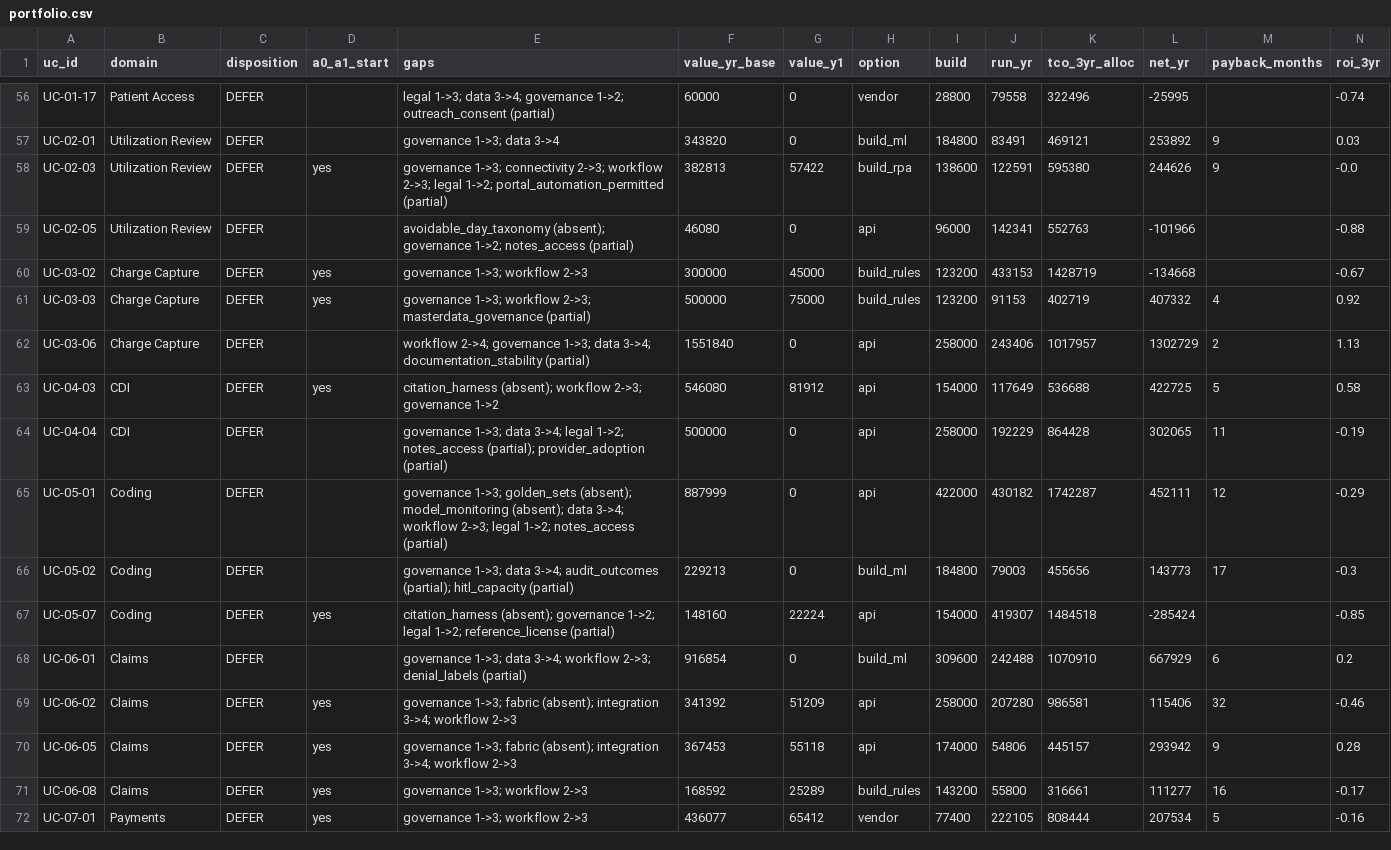
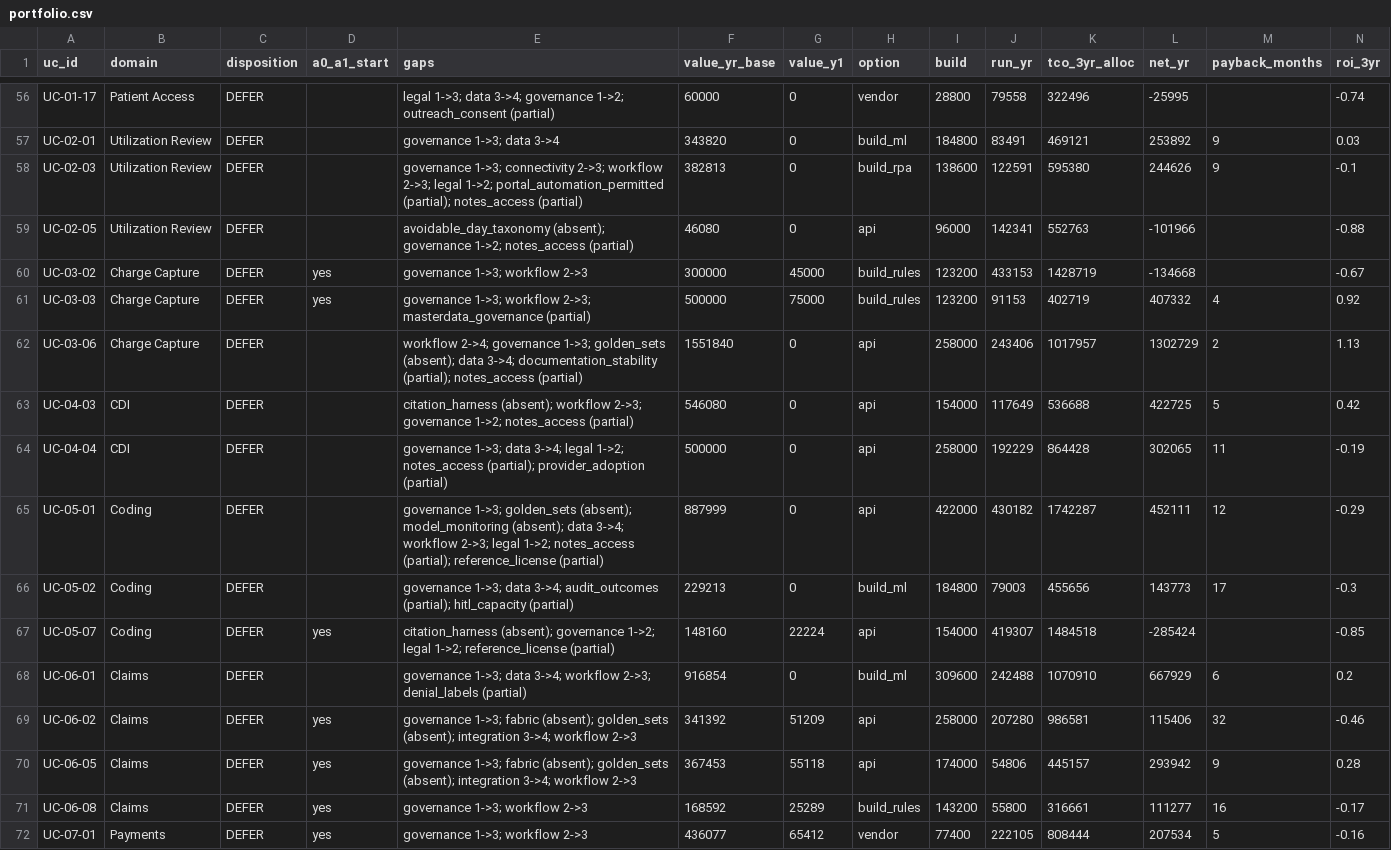
Before and after one commit to ChrisMurray1986/ChrisMurray, a CSV file: revenue-cycle-ontology/ai-automation/scoring/example-packet/portfolio.csv, drawn as a sheet; only a part is shown, gaps mark what is left out; the diff covers the shown part only.

```diff
--- a/revenue-cycle-ontology/ai-automation/scoring/example-packet/portfolio.csv
+++ b/revenue-cycle-ontology/ai-automation/scoring/example-packet/portfolio.csv
@@ -57,3 +57,3 @@ UC-01-17,Patient Access,DEFER,,legal 1->3; data 3->4; governance 1->2; outreach_
 UC-02-01,Utilization Review,DEFER,,governance 1->3; data 3->4,343820,0,build_ml,184800,83491,469121,253892,9,0.03
-UC-02-03,Utilization Review,DEFER,yes,governance 1->3; connectivity 2->3; workflow 2->3; legal 1->2; portal_automation_permitted (partial),382813,57422,build_rpa,138600,122591,595380,244626,9,-0.0
+UC-02-03,Utilization Review,DEFER,,governance 1->3; connectivity 2->3; workflow 2->3; legal 1->2; portal_automation_permitted (partial); notes_access (partial),382813,0,build_rpa,138600,122591,595380,244626,9,-0.1
 UC-02-05,Utilization Review,DEFER,,avoidable_day_taxonomy (absent); governance 1->2; notes_access (partial),46080,0,api,96000,142341,552763,-101966,,-0.88
@@ -61,6 +61,6 @@ UC-03-02,Charge Capture,DEFER,yes,governance 1->3; workflow 2->3,300000,45000,bu
 UC-03-03,Charge Capture,DEFER,yes,governance 1->3; workflow 2->3; masterdata_governance (partial),500000,75000,build_rules,123200,91153,402719,407332,4,0.92
-UC-03-06,Charge Capture,DEFER,,workflow 2->4; governance 1->3; data 3->4; documentation_stability (partial),1551840,0,api,258000,243406,1017957,1302729,2,1.13
-UC-04-03,CDI,DEFER,yes,citation_harness (absent); workflow 2->3; governance 1->2,546080,81912,api,154000,117649,536688,422725,5,0.58
+UC-03-06,Charge Capture,DEFER,,workflow 2->4; governance 1->3; golden_sets (absent); data 3->4; documentation_stability (partial); notes_access (partial),1551840,0,api,258000,243406,1017957,1302729,2,1.13
+UC-04-03,CDI,DEFER,,citation_harness (absent); workflow 2->3; governance 1->2; notes_access (partial),546080,0,api,154000,117649,536688,422725,5,0.42
 UC-04-04,CDI,DEFER,,governance 1->3; data 3->4; legal 1->2; notes_access (partial); provider_adoption (partial),500000,0,api,258000,192229,864428,302065,11,-0.19
-UC-05-01,Coding,DEFER,,governance 1->3; golden_sets (absent); model_monitoring (absent); data 3->4; workflow 2->3; legal 1->2; notes_access (partial),887999,0,api,422000,430182,1742287,452111,12,-0.29
+UC-05-01,Coding,DEFER,,governance 1->3; golden_sets (absent); model_monitoring (absent); data 3->4; workflow 2->3; legal 1->2; notes_access (partial); reference_license (partial),887999,0,api,422000,430182,1742287,452111,12,-0.29
 UC-05-02,Coding,DEFER,,governance 1->3; data 3->4; audit_outcomes (partial); hitl_capacity (partial),229213,0,build_ml,184800,79003,455656,143773,17,-0.3
@@ -68,4 +68,4 @@ UC-05-07,Coding,DEFER,yes,citation_harness (absent); governance 1->2; legal 1->2
 UC-06-01,Claims,DEFER,,governance 1->3; data 3->4; workflow 2->3; denial_labels (partial),916854,0,build_ml,309600,242488,1070910,667929,6,0.2
-UC-06-02,Claims,DEFER,yes,governance 1->3; fabric (absent); integration 3->4; workflow 2->3,341392,51209,api,258000,207280,986581,115406,32,-0.46
-UC-06-05,Claims,DEFER,yes,governance 1->3; fabric (absent); integration 3->4; workflow 2->3,367453,55118,api,174000,54806,445157,293942,9,0.28
+UC-06-02,Claims,DEFER,yes,governance 1->3; fabric (absent); golden_sets (absent); integration 3->4; workflow 2->3,341392,51209,api,258000,207280,986581,115406,32,-0.46
+UC-06-05,Claims,DEFER,yes,governance 1->3; fabric (absent); golden_sets (absent); integration 3->4; workflow 2->3,367453,55118,api,174000,54806,445157,293942,9,0.28
 UC-06-08,Claims,DEFER,yes,governance 1->3; workflow 2->3,168592,25289,build_rules,143200,55800,316661,111277,16,-0.17
```
Also changed, not shown: 1 added row, 1 removed row and 7 edited cells elsewhere in this file, 23 other files.
